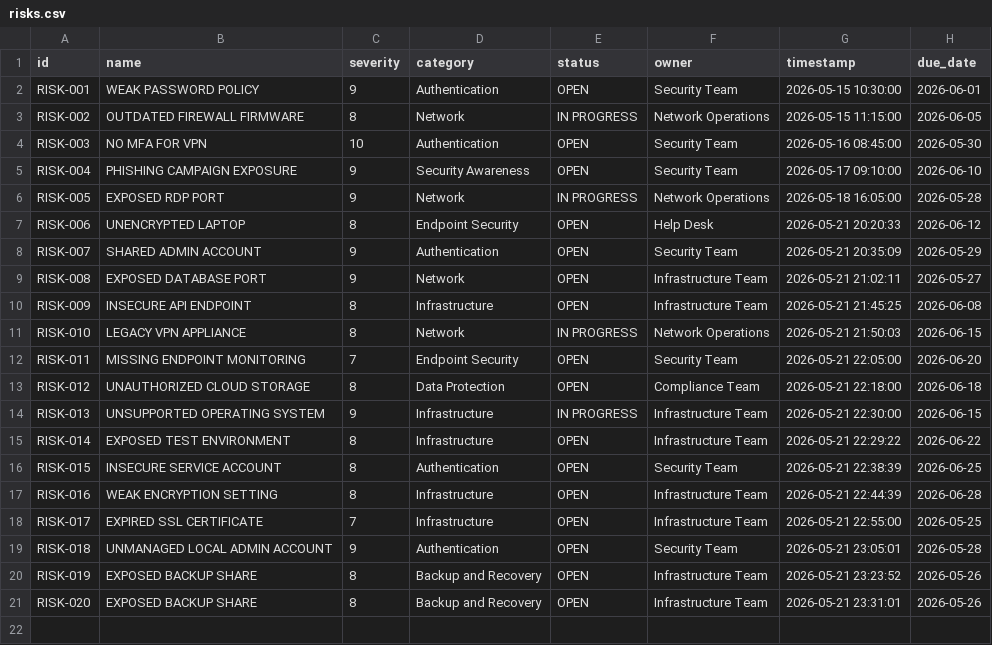
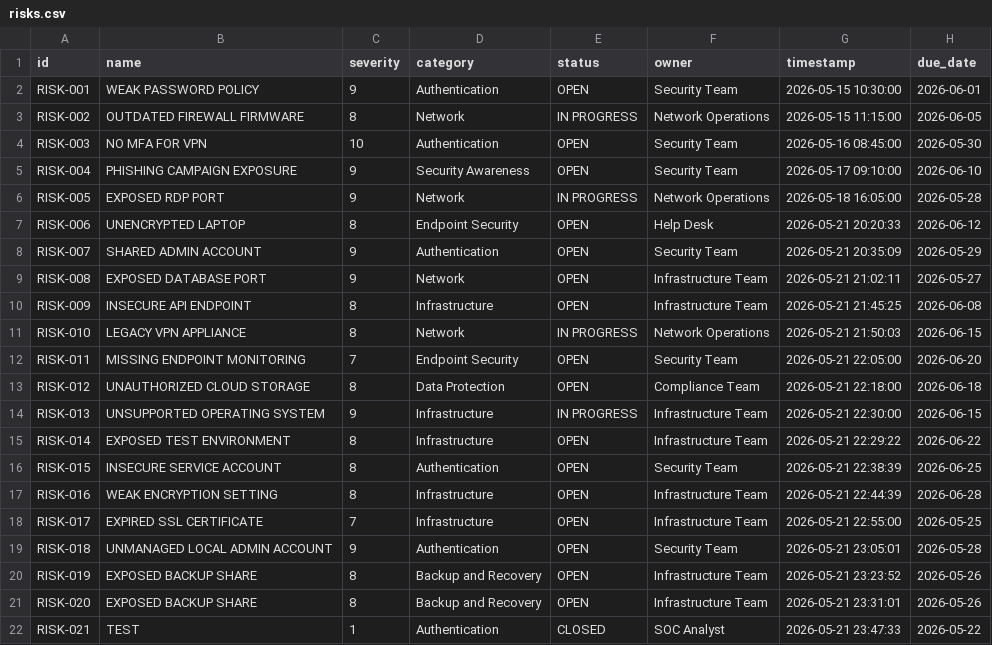
Before and after one commit to grgdougall-crypto/ai-operations-assistant, a CSV file: risks.csv, drawn as a sheet.

Commit message:
Implemented lifecycle management and operational risk workflows

```diff
--- a/risks.csv
+++ b/risks.csv
@@ -21 +21,2 @@ RISK-019,EXPOSED BACKUP SHARE,8,Backup and Recovery,OPEN,Infrastructure Team,202
 RISK-020,EXPOSED BACKUP SHARE,8,Backup and Recovery,OPEN,Infrastructure Team,2026-05-21 23:31:01,2026-05-26
+RISK-021,TEST,1,Authentication,CLOSED,SOC Analyst,2026-05-21 23:47:33,2026-05-22
```
Also changed, not shown: 3 other files.
